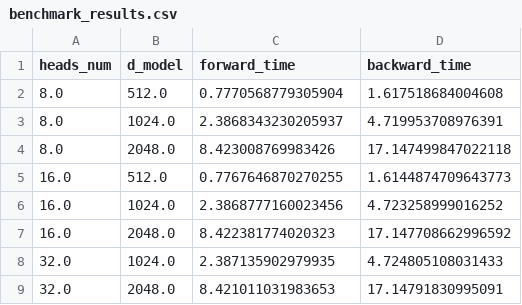
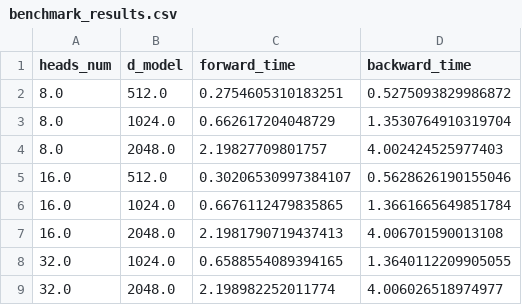
Before and after one commit to RoyYu0509/llm-stack, a CSV file: cs336_systems/profiling/profile_Baseline_compiled_False/benchmark_results.csv, drawn as a sheet.

```diff
--- a/cs336_systems/profiling/profile_Baseline_compiled_False/benchmark_results.csv
+++ b/cs336_systems/profiling/profile_Baseline_compiled_False/benchmark_results.csv
@@ -1,9 +1,9 @@
 heads_num,d_model,forward_time,backward_time
-8.0,512.0,0.7770568779305904,1.617518684004608
-8.0,1024.0,2.3868343230205937,4.719953708976391
-8.0,2048.0,8.423008769983426,17.147499847022118
-16.0,512.0,0.7767646870270255,1.6144874709643773
-16.0,1024.0,2.3868777160023456,4.723258999016252
-16.0,2048.0,8.422381774020323,17.147708662996592
-32.0,1024.0,2.387135902979935,4.724805108031433
-32.0,2048.0,8.421011031983653,17.14791830995091
+8.0,512.0,0.2754605310183251,0.5275093829986872
+8.0,1024.0,0.662617204048729,1.3530764910319704
+8.0,2048.0,2.19827709801757,4.002424525977403
+16.0,512.0,0.30206530997384107,0.5628626190155046
+16.0,1024.0,0.6676112479835865,1.3661665649851784
+16.0,2048.0,2.1981790719437413,4.006701590013108
+32.0,1024.0,0.6588554089394165,1.3640112209905055
+32.0,2048.0,2.198982252011774,4.006026518974977
```
Also changed, not shown: 12 other files.
